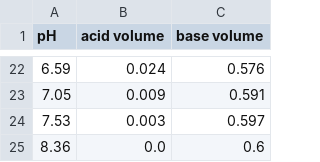
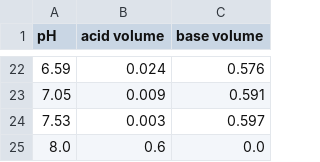
Before and after one commit to phillpott63464/nmr-citrate-and-machine-learning-metabolomics, a CSV file: experiments.csv, drawn as a sheet; only a part is shown, gaps mark what is left out.

```diff
--- a/experiments.csv
+++ b/experiments.csv
@@ -24,2 +24,2 @@ pH,acid volume,base volume
 7.53,0.003,0.597
-8.36,0.0,0.6
+8.0,0.6,0.0
```
Also changed, not shown: bufferdata.csv, 8 other files.
